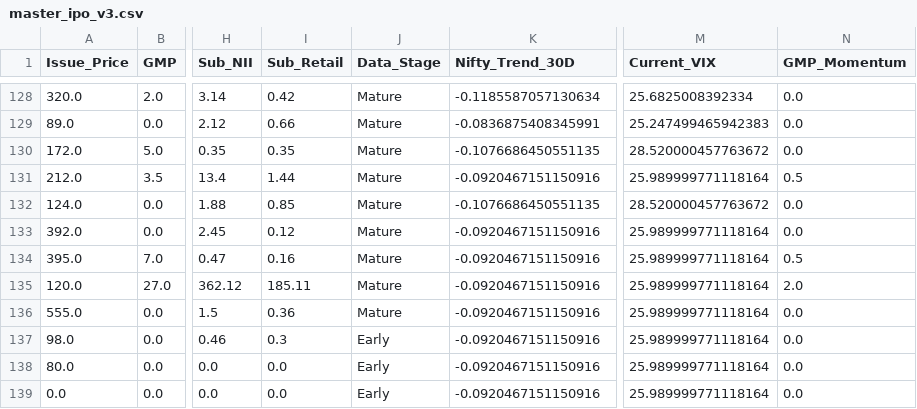
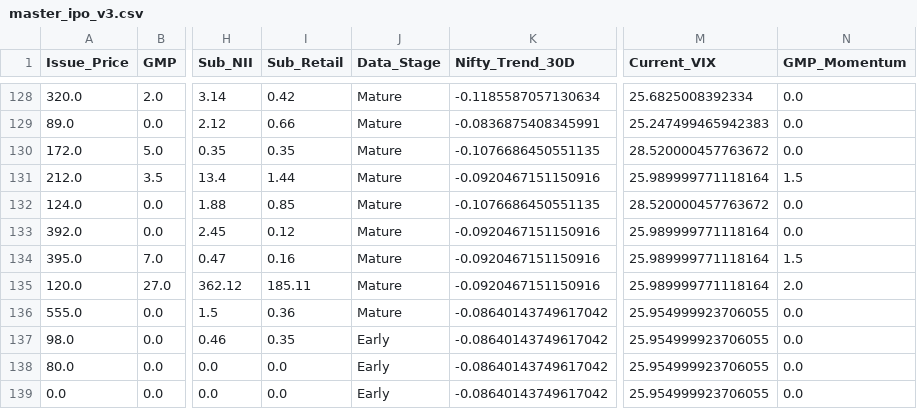
Before and after one commit to RaghavKothari1111/Ai-ipo-predictor, a CSV file: data/master_ipo_v3.csv, drawn as a sheet; only a part is shown, gaps mark what is left out; the diff names each change by its address in the sheet, - before the commit and + after, or states it on an @@ line.

```diff
--- a/data/master_ipo_v3.csv
+++ b/data/master_ipo_v3.csv
-N131 (GMP_Momentum): 0.5
+N131 (GMP_Momentum): 1.5
-N134 (GMP_Momentum): 0.5
+N134 (GMP_Momentum): 1.5
-K136:K139 (Nifty_Trend_30D): -0.0920467151150916
+K136:K139 (Nifty_Trend_30D): -0.08640143749617042
-M136:M139 (Current_VIX): 25.989999771118164
+M136:M139 (Current_VIX): 25.954999923706055
-I137 (Sub_Retail): 0.3
+I137 (Sub_Retail): 0.35
```
Also changed, not shown: data/latest_predictions.csv, 1 other file.
